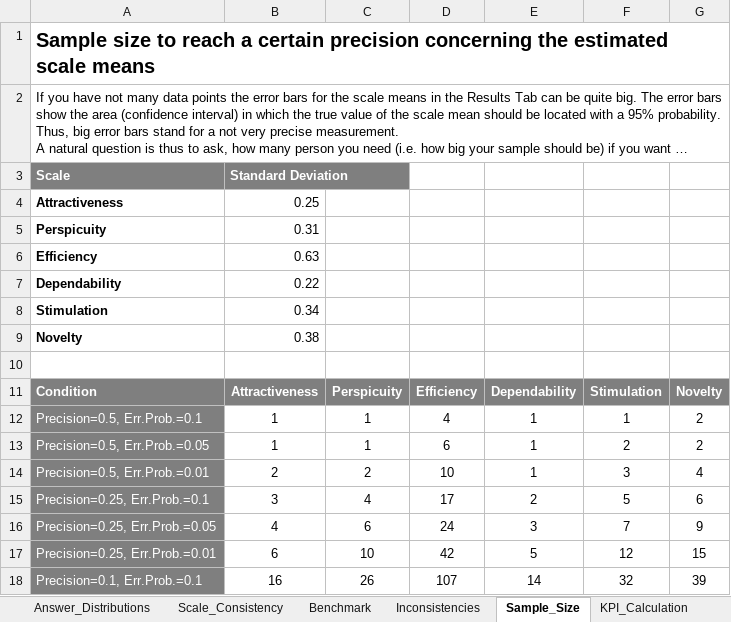
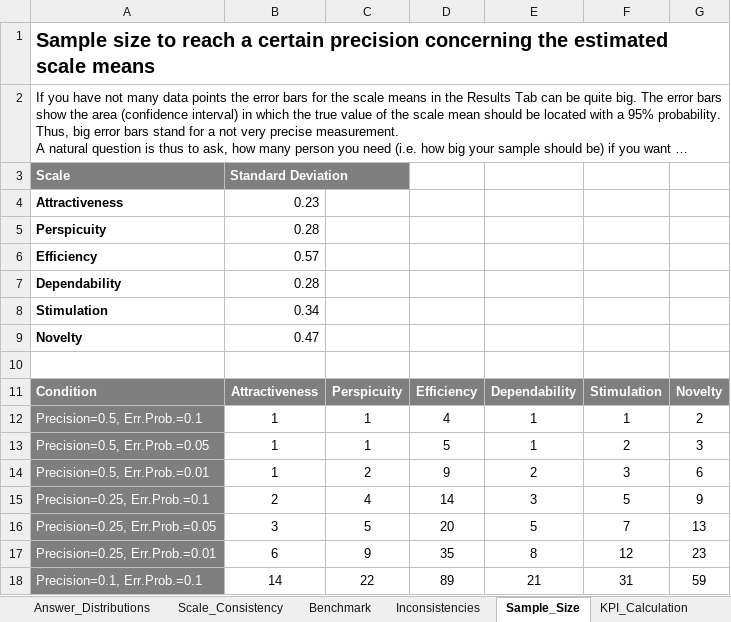
Before and after one commit to Riz97/Master-Thesis, an Excel workbook: Questionnaire/EUQ/UEQ_Data_Analysis_Tool_Version12_User.xlsx, sheet Sample_Size, drawn as a sheet; only a part is shown; long unchanged cells end in …; values as stored, in another font and other column widths than the file's, no borders; the diff covers the shown part only; the diff names each change by its address in the sheet, - before the commit and + after, or states it on an @@ line.

```diff
--- a/Questionnaire/EUQ/UEQ_Data_Analysis_Tool_Version12_User.xlsx (sheet Sample_Size)
+++ b/Questionnaire/EUQ/UEQ_Data_Analysis_Tool_Version12_User.xlsx (sheet Sample_Size)
-B4: 0.25
+B4: 0.23
-B5: 0.31
+B5: 0.28
-B6: 0.63
+B6: 0.57
-B7: 0.22
+B7: 0.28
-B9: 0.38
+B9: 0.47
-D13: 6
+D13: 5
-G13: 2
+G13: 3
-B14: 2
+B14: 1
-D14: 10
+D14: 9
-E14: 1
+E14: 2
-G14: 4
+G14: 6
-B15: 3
+B15: 2
-D15: 17
+D15: 14
-E15: 2
+E15: 3
-G15: 6
+G15: 9
-B16: 4
+B16: 3
-C16: 6
+C16: 5
-D16: 24
+D16: 20
-E16: 3
+E16: 5
-G16: 9
+G16: 13
-C17: 10
+C17: 9
-D17: 42
+D17: 35
-E17: 5
+E17: 8
-G17: 15
+G17: 23
-B18: 16
+B18: 14
-C18: 26
+C18: 22
-D18: 107
+D18: 89
-E18: 14
+E18: 21
-F18: 32
+F18: 31
-G18: 39
+G18: 59
```
Also changed, not shown: 12 edited cells elsewhere in this sheet, sheet Confidence_Intervals, sheet Scale_Consistency, sheet Results, sheet DT, sheet Inconsistencies, sheet Answer_Distributions, 3 more sheets, charts or pictures.
